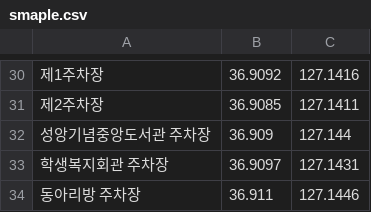
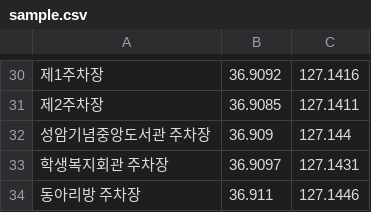
Before and after one commit to solseon/NSUmap, a CSV file: sample.csv (was smaple.csv), drawn as a sheet; only a part is shown, gaps mark what is left out.

Commit message:
update. 파일이름 틀렸길래 ㅎ,,

```diff
--- a/smaple.csv
+++ b/sample.csv
@@ -31,3 +31,3 @@
 제2주차장,36.9085,127.1411
-성앙기념중앙도서관 주차장,36.909,127.144
+성암기념중앙도서관 주차장,36.909,127.144
 학생복지회관 주차장,36.9097,127.1431
```
